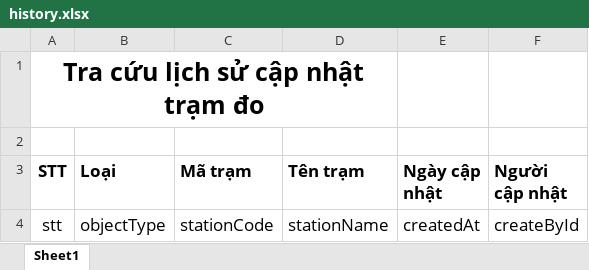
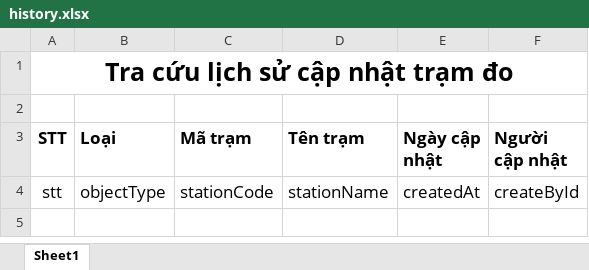
Before and after one commit to hungviet276/nbd-api, an Excel workbook: src/main/resources/templates/history.xlsx, sheet Sheet1, drawn as a sheet; values as stored, in another font and other column widths than the file's, no borders; the diff names each change by its address in the sheet, - before the commit and + after, or states it on an @@ line.

Commit message:
fix export file

```diff
--- a/src/main/resources/templates/history.xlsx (sheet Sheet1)
+++ b/src/main/resources/templates/history.xlsx (sheet Sheet1)
-A1:D1 merged
+A1:F1 merged
```
